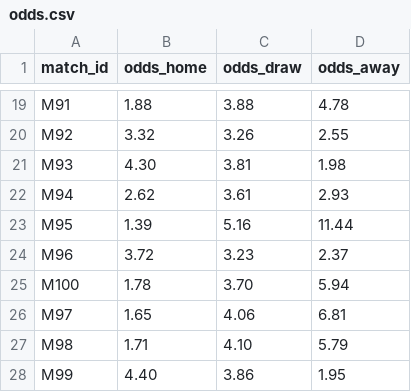
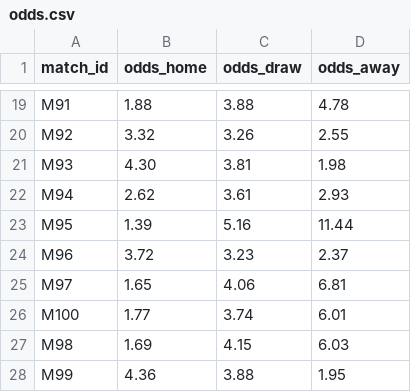
Before and after one commit to lukaspestalozzi/srftippspiel, a CSV file: tippspiel/data/tournaments/wc2026/odds.csv, drawn as a sheet; only a part is shown, gaps mark what is left out.

```diff
--- a/tippspiel/data/tournaments/wc2026/odds.csv
+++ b/tippspiel/data/tournaments/wc2026/odds.csv
@@ -24,5 +24,5 @@ M95,1.39,5.16,11.44
 M96,3.72,3.23,2.37
-M100,1.78,3.70,5.94
 M97,1.65,4.06,6.81
-M98,1.71,4.10,5.79
-M99,4.40,3.86,1.95
+M100,1.77,3.74,6.01
+M98,1.69,4.15,6.03
+M99,4.36,3.88,1.95
```
Also changed, not shown: tippspiel/data/tournaments/wc2026/odds_espn.csv, tippspiel/data/tournaments/wc2026/odds_polymarket.csv, 4 other files.
